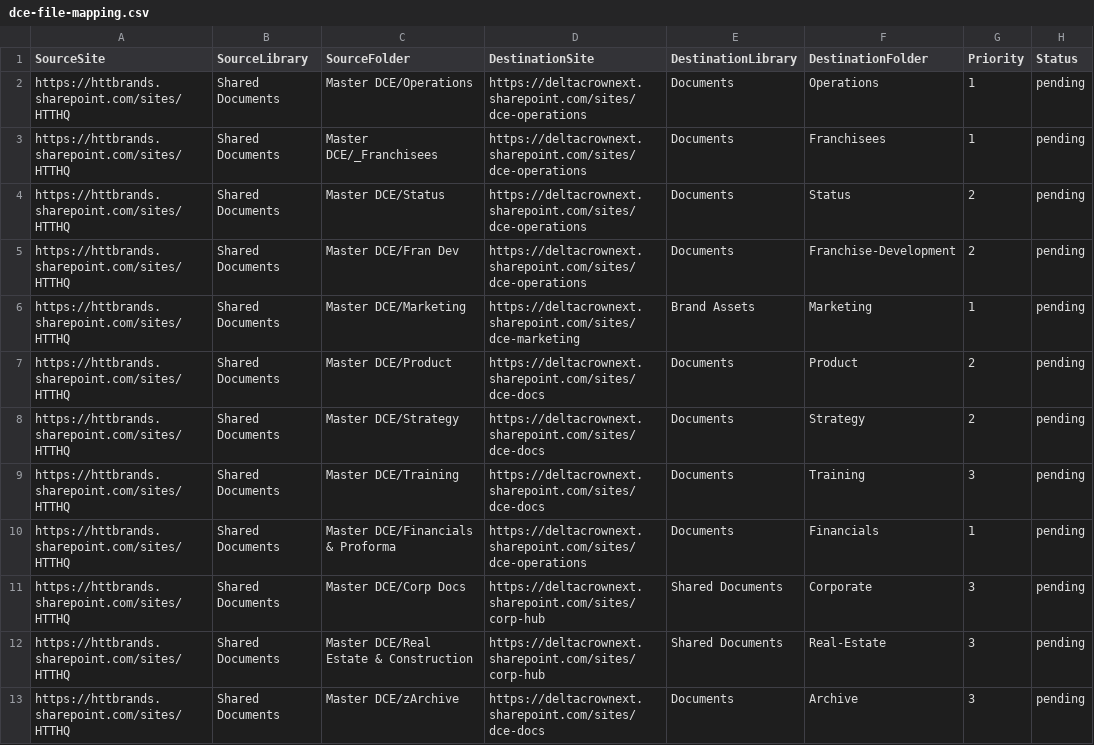
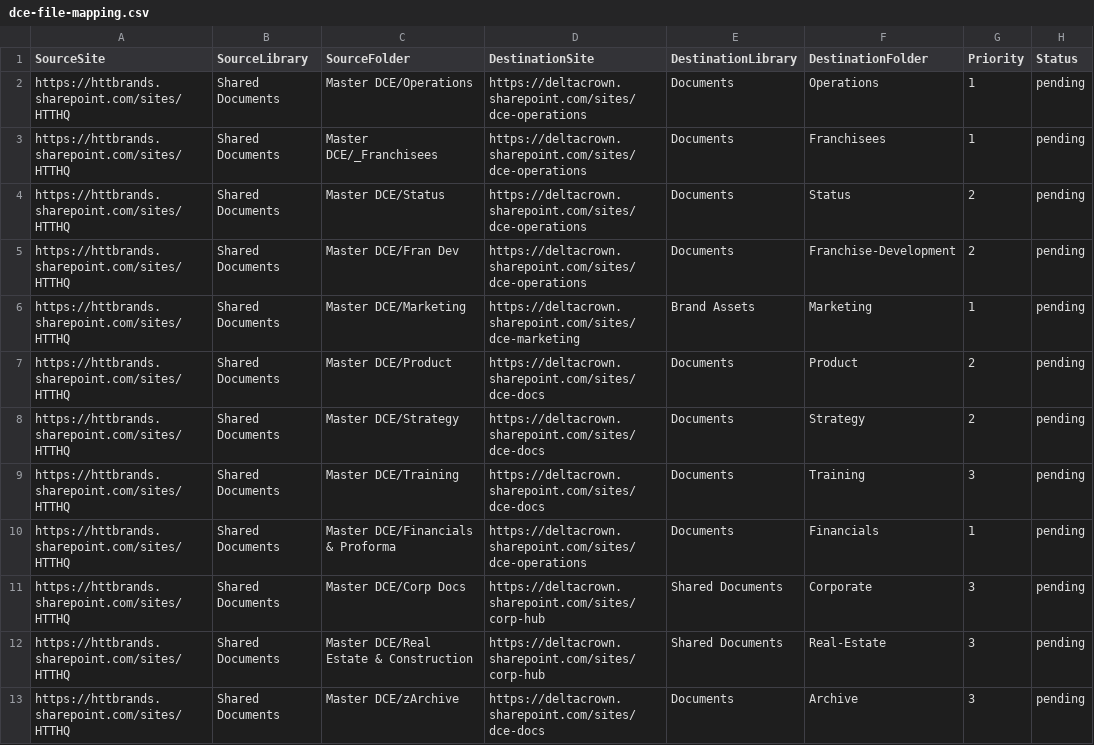
Before and after one commit to Delta-Crown-Org/DeltaSetup, a CSV file: phase4-migration/config/dce-file-mapping.csv, drawn as a sheet; only a part is shown; the diff names each change by its address in the sheet, - before the commit and + after, or states it on an @@ line.

Commit message:
fix: rename tenant deltacrownext → deltacrown across entire project
Live audit confirmed tenant domain is deltacrown.com, not deltacrownext.
Bulk rename: 227 occurrences across 53 files.

Affected patterns:
- deltacrownext.sharepoint.com → deltacrown.sharepoint.com
- deltacrownext-admin.sharepoint.com → deltacrown-admin.sharepoint.com
- deltacrownext.onmicrosoft.com → deltacrown.onmicrosoft.com
- @deltacrownext.com → @deltacrown.com
- TenantName default "deltacrownext" → "deltacrown"

Also fixed Pester test: hardcoded tenant name check now targets
tenant URLs/domains specifically, not the brand name "DeltaCrown"
which legitimately appears in module headers.

All tests pass: 100 Python + 50 Pester = 150 green.

```diff
--- a/phase4-migration/config/dce-file-mapping.csv
+++ b/phase4-migration/config/dce-file-mapping.csv
-D2:D5 (DestinationSite): https://deltacrownext.sharepoint.com/sites/dce-operations
+D2:D5 (DestinationSite): https://deltacrown.sharepoint.com/sites/dce-operations
-D6 (DestinationSite): https://deltacrownext.sharepoint.com/sites/dce-marketing
+D6 (DestinationSite): https://deltacrown.sharepoint.com/sites/dce-marketing
-D7:D9 (DestinationSite): https://deltacrownext.sharepoint.com/sites/dce-docs
+D7:D9 (DestinationSite): https://deltacrown.sharepoint.com/sites/dce-docs
-D10 (DestinationSite): https://deltacrownext.sharepoint.com/sites/dce-operations
+D10 (DestinationSite): https://deltacrown.sharepoint.com/sites/dce-operations
-D11:D12 (DestinationSite): https://deltacrownext.sharepoint.com/sites/corp-hub
+D11:D12 (DestinationSite): https://deltacrown.sharepoint.com/sites/corp-hub
-D13 (DestinationSite): https://deltacrownext.sharepoint.com/sites/dce-docs
+D13 (DestinationSite): https://deltacrown.sharepoint.com/sites/dce-docs
```
Also changed, not shown: 52 other files.
